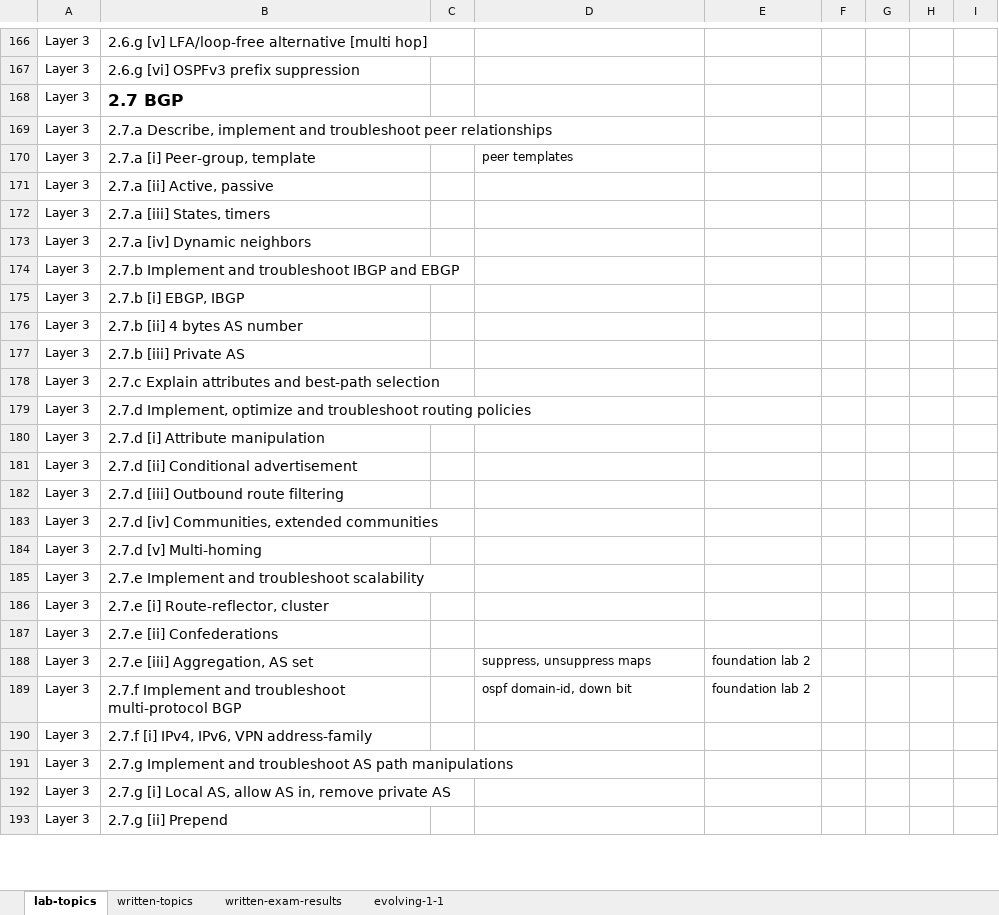
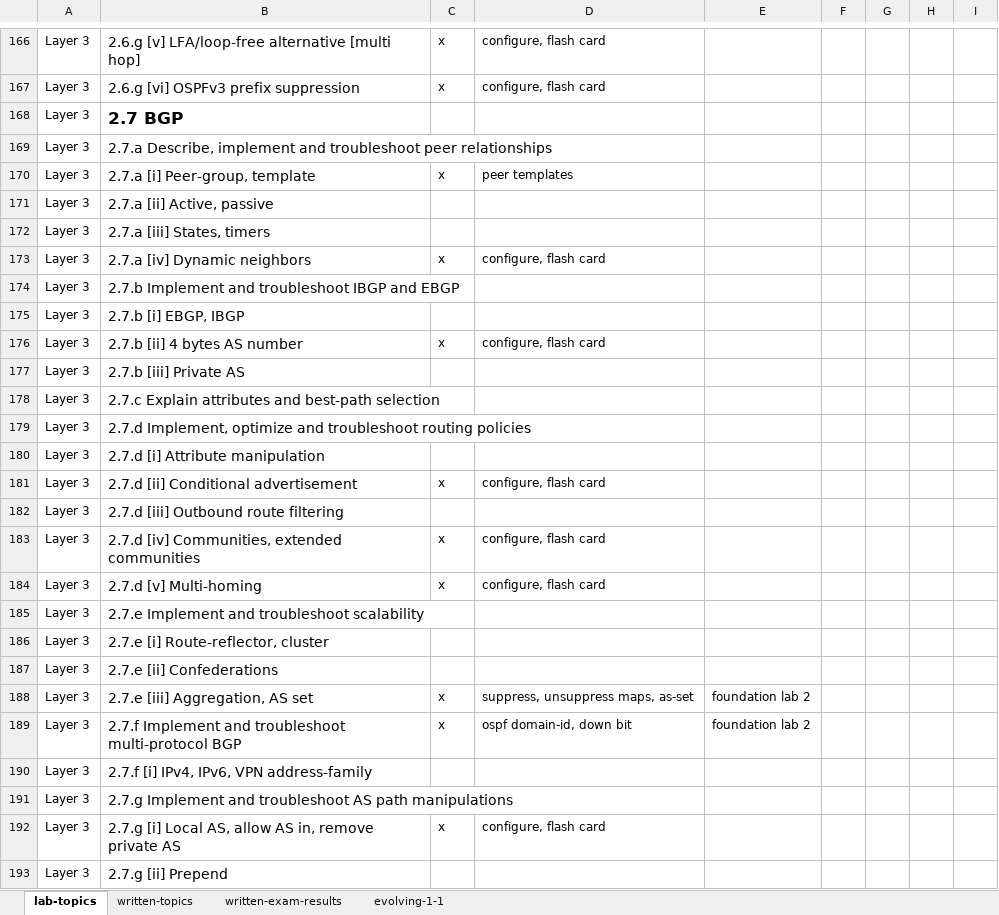
Before and after one commit to thelantamer/notes, an Excel workbook: blueprints-combined.xlsx, sheet lab-topics, drawn as a sheet; only a part is shown, gaps mark what is left out; values as stored, in another font and other column widths than the file's, no borders; conditional formats not drawn; the diff covers the shown part only; the diff names each change by its address in the sheet, - before the commit and + after, or states it on an @@ line.

```diff
--- a/blueprints-combined.xlsx (sheet lab-topics)
+++ b/blueprints-combined.xlsx (sheet lab-topics)
-C166:C167: (empty)
+C166:C167: x
-D166:D167: (empty)
+D166:D167: configure, flash card
-C170: (empty)
+C170: x
-C173: (empty)
+C173: x
-D173: (empty)
+D173: configure, flash card
-C176: (empty)
+C176: x
-D176: (empty)
+D176: configure, flash card
-C181: (empty)
+C181: x
-D181: (empty)
+D181: configure, flash card
-C183:C184: (empty)
+C183:C184: x
-D183:D184: (empty)
+D183:D184: configure, flash card
-C188:C189: (empty)
+C188:C189: x
-D188: suppress, unsuppress maps
+D188: suppress, unsuppress maps, as-set
-C192: (empty)
+C192: x
-D192: (empty)
+D192: configure, flash card
```
Also changed, not shown: 162 edited cells and cell formats elsewhere in this sheet, sheet written-topics, 1 other file.
